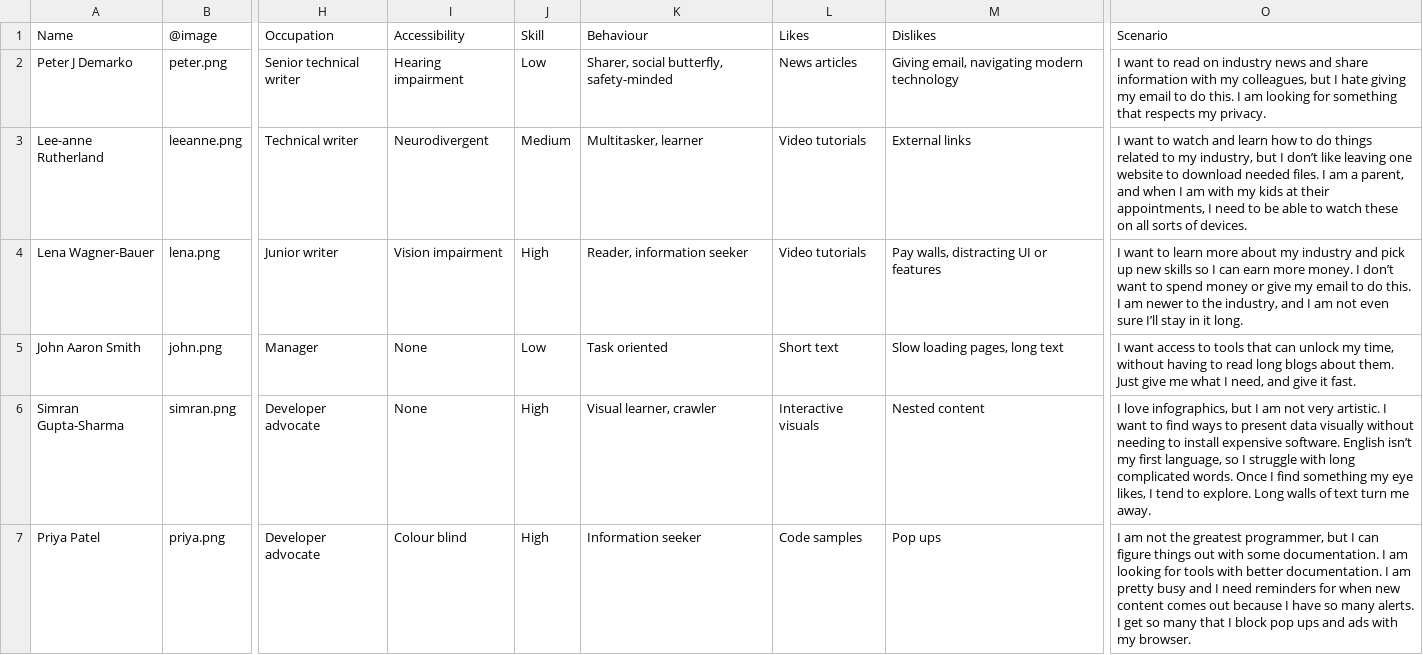
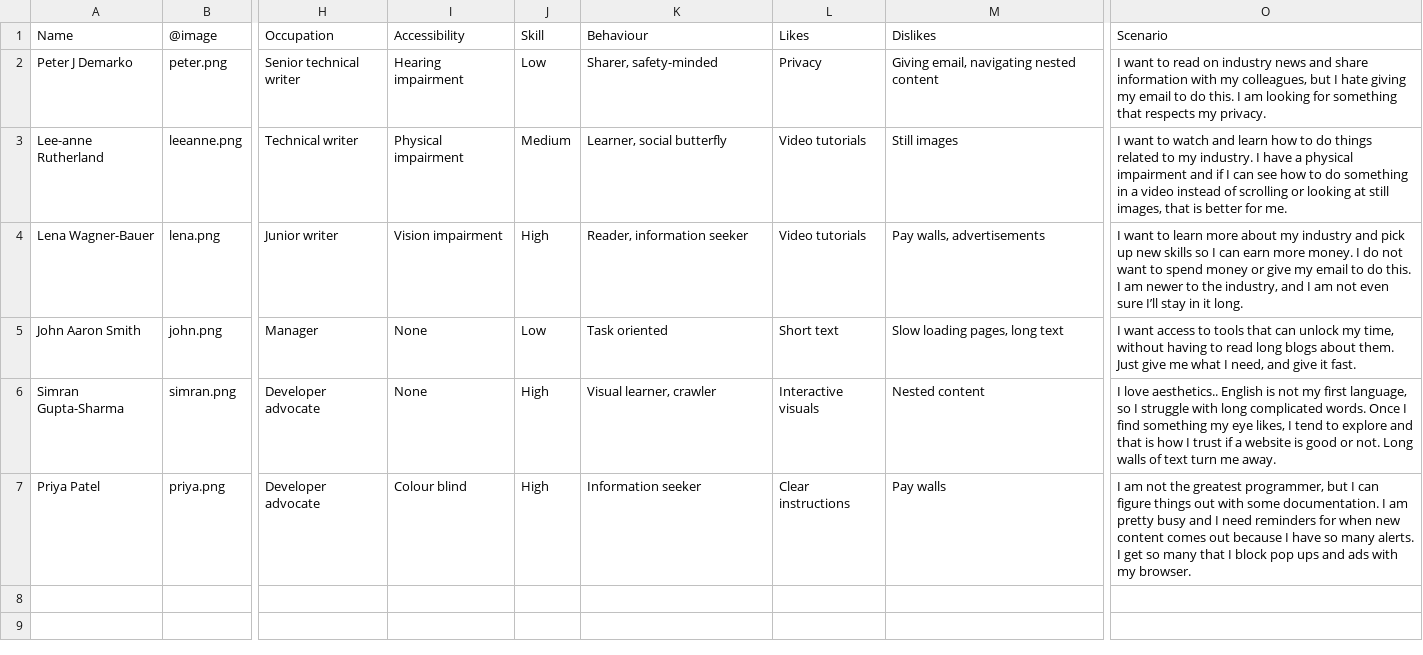
Before and after one commit to hectorbarquero/university-COMP266, a CSV file: attachments/personaData.csv, drawn as a sheet; only a part is shown, gaps mark what is left out; the diff names each change by its address in the sheet, - before the commit and + after, or states it on an @@ line.

Commit message:
fix personas - strange char in text, hidden hex val

```diff
--- a/attachments/personaData.csv
+++ b/attachments/personaData.csv
-K2 (Behaviour): Sharer, social butterfly, safety-minded
+K2 (Behaviour): Sharer, safety-minded
-L2 (Likes): News articles
+L2 (Likes): Privacy
-M2 (Dislikes): Giving email, navigating modern technology
+M2 (Dislikes): Giving email, navigating nested content
-I3 (Accessibility): Neurodivergent
+I3 (Accessibility): Physical impairment
-K3 (Behaviour): Multitasker, learner
+K3 (Behaviour): Learner, social butterfly
-M3 (Dislikes): External links
+M3 (Dislikes): Still images
-O3 (Scenario): …to my industry, but I don’t like leaving one website to download needed files. I am a parent, and when I am with my kids at their appointments, I need to be able to watch these on all sorts of devices.
+O3 (Scenario): …to my industry. I have a physical impairment and if I can see how to do something in a video instead of scrolling or looking at still images, that is better for me.
-M4 (Dislikes): Pay walls, distracting UI or features
+M4 (Dislikes): Pay walls, advertisements
-O4 (Scenario): …money. I don’t want to…
+O4 (Scenario): …money. I do not want to…
-O6 (Scenario): I love infographics, but I am not very artistic. I want to find ways to present data visually without needing to install expensive software. English isn’t my first language, so I struggle with long complicated words. Once I find something my eye likes, I tend to explore. Long walls…
+O6 (Scenario): I love aesthetics.. English is not my first language, so I struggle with long complicated words. Once I find something my eye likes, I tend to explore and that is how I trust if a website is good or not. Long walls…
-L7 (Likes): Code samples
+L7 (Likes): Clear instructions
-M7 (Dislikes): Pop ups
+M7 (Dislikes): Pay walls
-O7 (Scenario): …I am looking for tools with better documentation. I am pretty busy…
+O7 (Scenario): …I am pretty busy…
```
Also changed, not shown: 16 other files.
